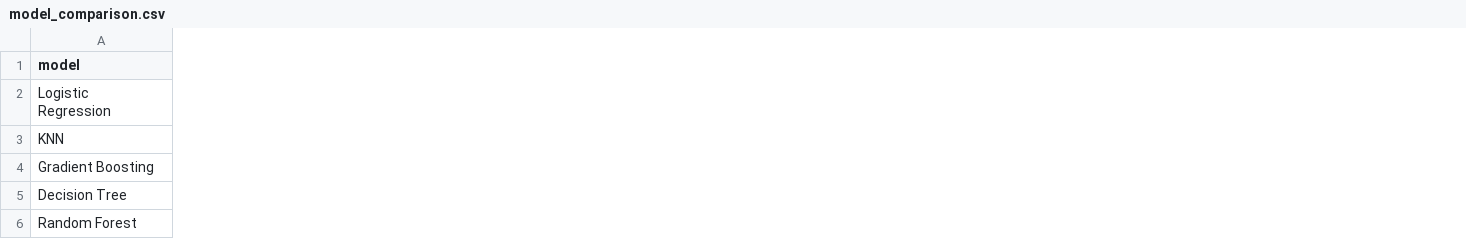
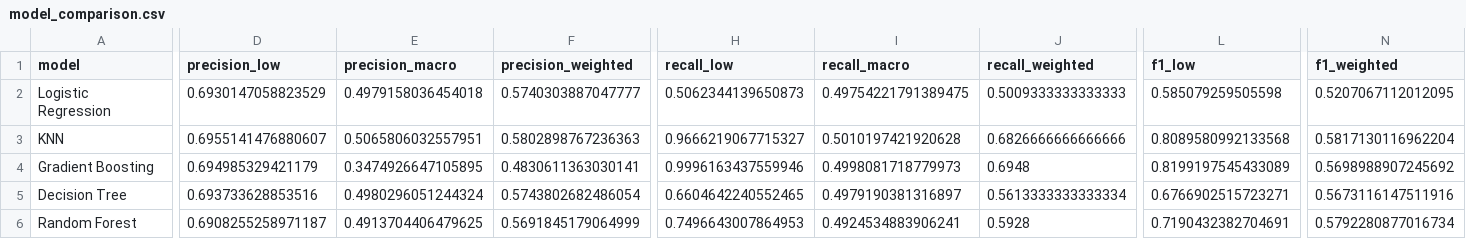
Before and after one commit to MilanBorovina/sausau_projekat, a CSV file: results/metrics/model_comparison.csv, drawn as a sheet; only a part is shown, gaps mark what is left out; the diff covers the shown part only; the diff names each change by its address in the sheet, - before the commit and + after, or states it on an @@ line.

Commit message:
Update final model evaluation results

```diff
--- a/results/metrics/model_comparison.csv
+++ b/results/metrics/model_comparison.csv
+column D (precision_low), rows 2-6: 0.6930147058823529 | 0.6955141476880607 | 0.694985329421179 | 0.693733628853516 | 0.6908255258971187
+column E (precision_macro), rows 2-6: 0.4979158036454018 | 0.5065806032557951 | 0.3474926647105895 | 0.4980296051244324 | 0.4913704406479625
+column F (precision_weighted), rows 2-6: 0.5740303887047777 | 0.5802898767236363 | 0.4830611363030141 | 0.5743802682486054 | 0.5691845179064999
+column H (recall_low), rows 2-6: 0.5062344139650873 | 0.9666219067715327 | 0.9996163437559946 | 0.6604642240552465 | 0.7496643007864953
+column I (recall_macro), rows 2-6: 0.49754221791389475 | 0.5010197421920628 | 0.4998081718779973 | 0.4979190381316897 | 0.4924534883906241
+column J (recall_weighted), rows 2-6: 0.5009333333333333 | 0.6826666666666666 | 0.6948 | 0.5613333333333334 | 0.5928
+column L (f1_low), rows 2-6: 0.585079259505598 | 0.8089580992133568 | 0.8199197545433089 | 0.6766902515723271 | 0.7190432382704691
+column N (f1_weighted), rows 2-6: 0.5207067112012095 | 0.5817130116962204 | 0.5698988907245692 | 0.5673116147511916 | 0.5792280877016734
```
Also changed, not shown: 2 added columns and 16 edited cells elsewhere in this file, results/metrics/cross_validation_results.csv, results/metrics/validation_model_comparison.csv, 7 other files.
